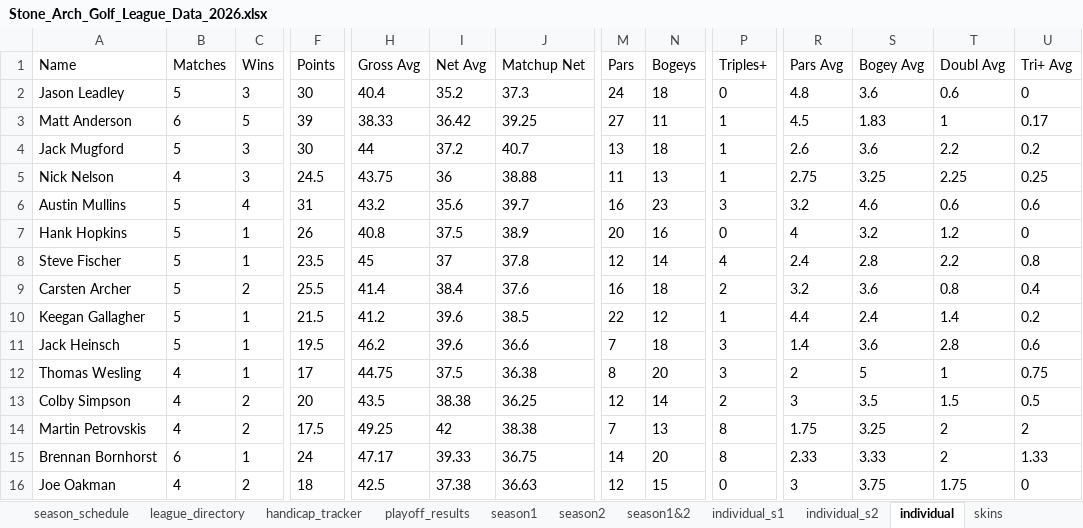
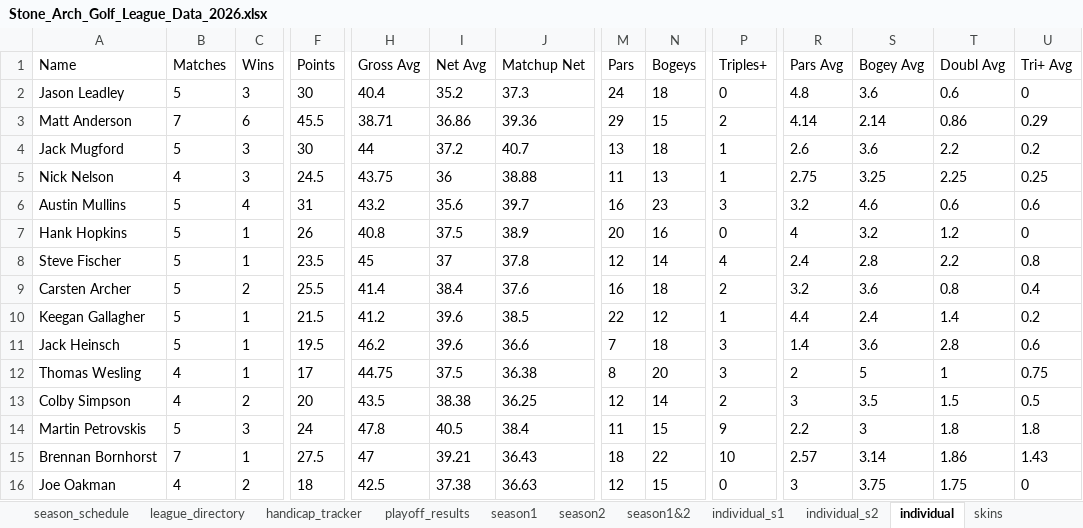
Before and after one commit to hankhopkins/sagl, an Excel workbook: data/Stone_Arch_Golf_League_Data_2026.xlsx, sheet individual, drawn as a sheet; only a part is shown, gaps mark what is left out; values as stored, in another font and other column widths than the file's, no borders; the diff covers the shown part only; the diff names each change by its address in the sheet, - before the commit and + after, or states it on an @@ line.

```diff
--- a/data/Stone_Arch_Golf_League_Data_2026.xlsx (sheet individual)
+++ b/data/Stone_Arch_Golf_League_Data_2026.xlsx (sheet individual)
-B3 (Matches): 6
+B3 (Matches): 7
-C3 (Wins): 5
+C3 (Wins): 6
-F3 (Points): 39
+F3 (Points): 45.5
-H3 (Gross Avg): 38.33
+H3 (Gross Avg): 38.71
-I3 (Net Avg): 36.42
+I3 (Net Avg): 36.86
-J3 (Matchup Net): 39.25
+J3 (Matchup Net): 39.36
-M3 (Pars): 27
+M3 (Pars): 29
-N3 (Bogeys): 11
+N3 (Bogeys): 15
-P3 (Triples+): 1
+P3 (Triples+): 2
-R3 (Pars Avg): 4.5
+R3 (Pars Avg): 4.14
-S3 (Bogey Avg): 1.83
+S3 (Bogey Avg): 2.14
-T3 (Doubl Avg): 1
+T3 (Doubl Avg): 0.86
-U3 (Tri+ Avg): 0.17
+U3 (Tri+ Avg): 0.29
-B14 (Matches): 4
+B14 (Matches): 5
-C14 (Wins): 2
+C14 (Wins): 3
-F14 (Points): 17.5
+F14 (Points): 24
-H14 (Gross Avg): 49.25
+H14 (Gross Avg): 47.8
-I14 (Net Avg): 42
+I14 (Net Avg): 40.5
-J14 (Matchup Net): 38.38
+J14 (Matchup Net): 38.4
-M14 (Pars): 7
+M14 (Pars): 11
-N14 (Bogeys): 13
+N14 (Bogeys): 15
-P14 (Triples+): 8
+P14 (Triples+): 9
-R14 (Pars Avg): 1.75
+R14 (Pars Avg): 2.2
-S14 (Bogey Avg): 3.25
+S14 (Bogey Avg): 3
-T14 (Doubl Avg): 2
+T14 (Doubl Avg): 1.8
-U14 (Tri+ Avg): 2
+U14 (Tri+ Avg): 1.8
-B15 (Matches): 6
+B15 (Matches): 7
-F15 (Points): 24
+F15 (Points): 27.5
-H15 (Gross Avg): 47.17
+H15 (Gross Avg): 47
-I15 (Net Avg): 39.33
+I15 (Net Avg): 39.21
-J15 (Matchup Net): 36.75
+J15 (Matchup Net): 36.43
-M15 (Pars): 14
+M15 (Pars): 18
-N15 (Bogeys): 20
+N15 (Bogeys): 22
-P15 (Triples+): 8
+P15 (Triples+): 10
-R15 (Pars Avg): 2.33
+R15 (Pars Avg): 2.57
-S15 (Bogey Avg): 3.33
+S15 (Bogey Avg): 3.14
-T15 (Doubl Avg): 2
+T15 (Doubl Avg): 1.86
-U15 (Tri+ Avg): 1.33
+U15 (Tri+ Avg): 1.43
```
Also changed, not shown: 1 added row, 1 removed row and 25 edited cells elsewhere in this sheet, sheet pioneer_creek_back, sheet league_scoring_record, sheet handicap_log_ghin, sheet handicap_log, sheet individual_s2, sheet handi_track_data, 20 more sheets, 1 other file.
